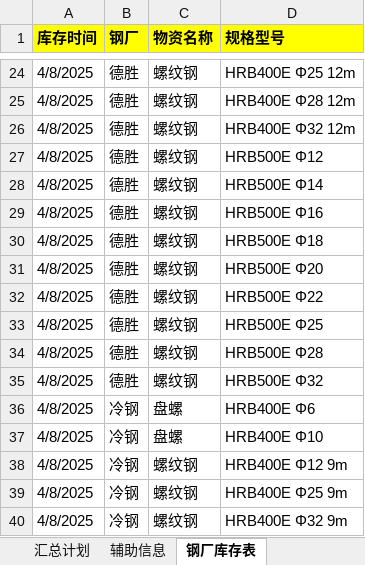
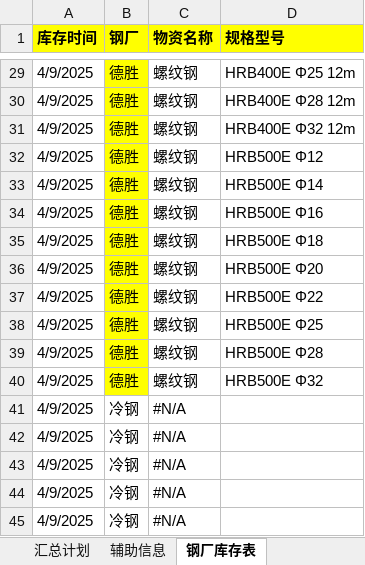
Before and after one commit to monizhou/shipment-app, an Excel workbook: 发货计划（宜宾项目）汇总.xlsx, sheet 钢厂库存表, drawn as a sheet; only a part is shown, gaps mark what is left out; values as stored, in another font and other column widths than the file's, no borders; conditional formats not drawn; removed rows and columns are numbered as before the commit, all else as after; the diff covers the shown part only; the diff names each change by its address in the sheet, - before the commit and + after, or states it on an @@ line.

```diff
--- a/发货计划（宜宾项目）汇总.xlsx (sheet 钢厂库存表)
+++ b/发货计划（宜宾项目）汇总.xlsx (sheet 钢厂库存表)
-A29:A40 (库存时间): 4/8/2025
+A29:A40 (库存时间): 4/9/2025
-B29:B40 fill: none
+B29:B40 fill: #FFFF00
-row 36: 4/8/2025 | 冷钢 | 盘螺 | HRB400E Φ6
-row 37: 4/8/2025 | 冷钢 | 盘螺 | HRB400E Φ10
-row 38: 4/8/2025 | 冷钢 | 螺纹钢 | HRB400E Φ12 9m
-row 39: 4/8/2025 | 冷钢 | 螺纹钢 | HRB400E Φ25 9m
-row 40: 4/8/2025 | 冷钢 | 螺纹钢 | HRB400E Φ32 9m
+row 41: 4/9/2025 | 冷钢 | #N/A
+row 42: 4/9/2025 | 冷钢 | #N/A
+row 43: 4/9/2025 | 冷钢 | #N/A
+row 44: 4/9/2025 | 冷钢 | #N/A
+row 45: 4/9/2025 | 冷钢 | #N/A
```
Also changed, not shown: 5 added rows, 30 edited cells and cell formats elsewhere in this sheet, sheet 汇总计划, formulas that keep their value, hidden cells.
